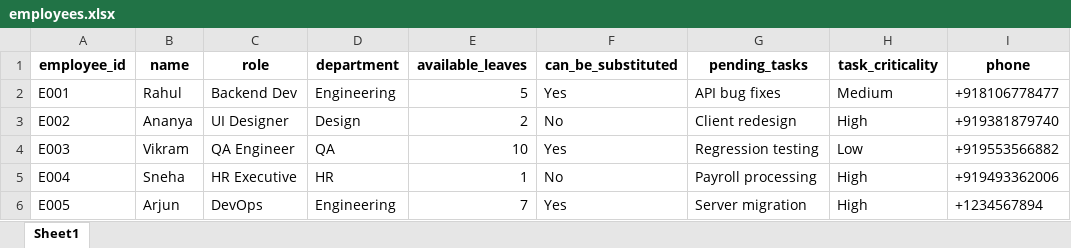
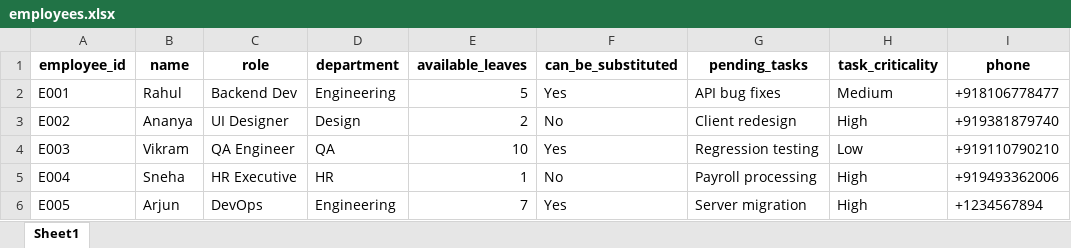
Before and after one commit to KeEbEe123/aihrmsv2, an Excel workbook: employees.xlsx, sheet Sheet1, drawn as a sheet; values as stored, in another font and other column widths than the file's, no borders; the diff names each change by its address in the sheet, - before the commit and + after, or states it on an @@ line.

```diff
--- a/employees.xlsx (sheet Sheet1)
+++ b/employees.xlsx (sheet Sheet1)
-I4 (phone): +919553566882
+I4 (phone): +919110790210
```
Also changed, not shown: 1 other file.
